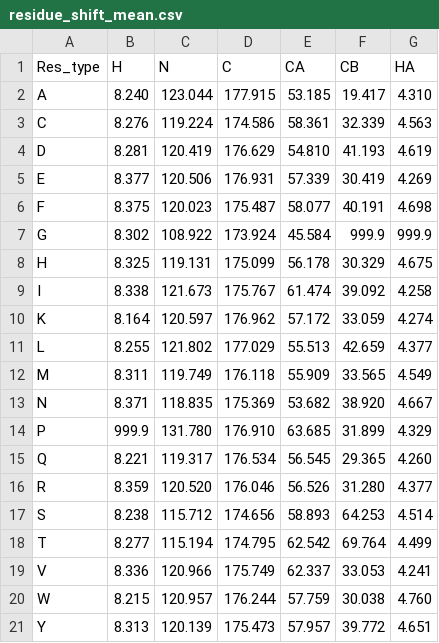
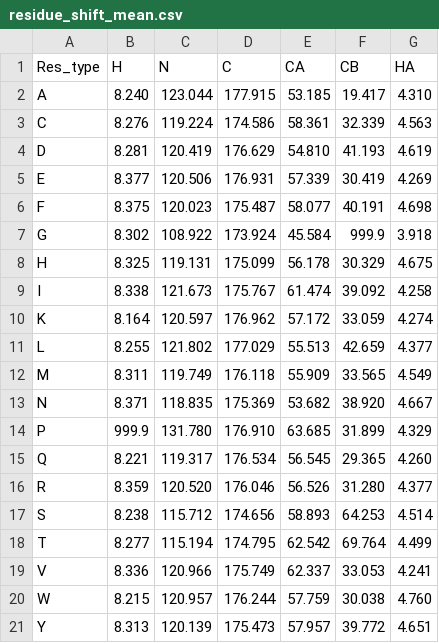
Before and after one commit to aheyam/SNAPS, a CSV file: config/residue_shift_mean.csv, drawn as a sheet.

Commit message:
Fixed glycine HA mean shift and standard deviation used for generic predictions

```diff
--- a/config/residue_shift_mean.csv
+++ b/config/residue_shift_mean.csv
@@ -6,3 +6,3 @@ E,8.377,120.506,176.931,57.339,30.419,4.269
 F,8.375,120.023,175.487,58.077,40.191,4.698
-G,8.302,108.922,173.924,45.584,999.9,999.9
+G,8.302,108.922,173.924,45.584,999.9,3.918
 H,8.325,119.131,175.099,56.178,30.329,4.675
```
Also changed, not shown: config/residue_shift_stdev.csv, 3 other files.
